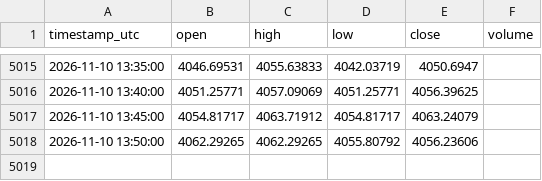
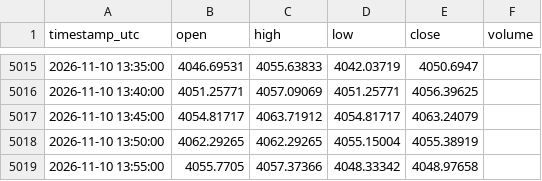
Before and after one commit to loucoparasempre00-ship-it/xauusd-bot-v2-, a CSV file: data/historico_velas_m5.csv, drawn as a sheet; only a part is shown, gaps mark what is left out.

```diff
--- a/data/historico_velas_m5.csv
+++ b/data/historico_velas_m5.csv
@@ -5017,2 +5017,3 @@ timestamp_utc,open,high,low,close,volume
 2026-11-10 13:45:00,4054.81717,4063.71912,4054.81717,4063.24079,
-2026-11-10 13:50:00,4062.29265,4062.29265,4055.80792,4056.23606,
+2026-11-10 13:50:00,4062.29265,4062.29265,4055.15004,4055.38919,
+2026-11-10 13:55:00,4055.7705,4057.37366,4048.33342,4048.97658,
```
Also changed, not shown: data/tabuleiro_estavel_m5.csv, data/tabuleiro_m5.csv, 12 other files.
